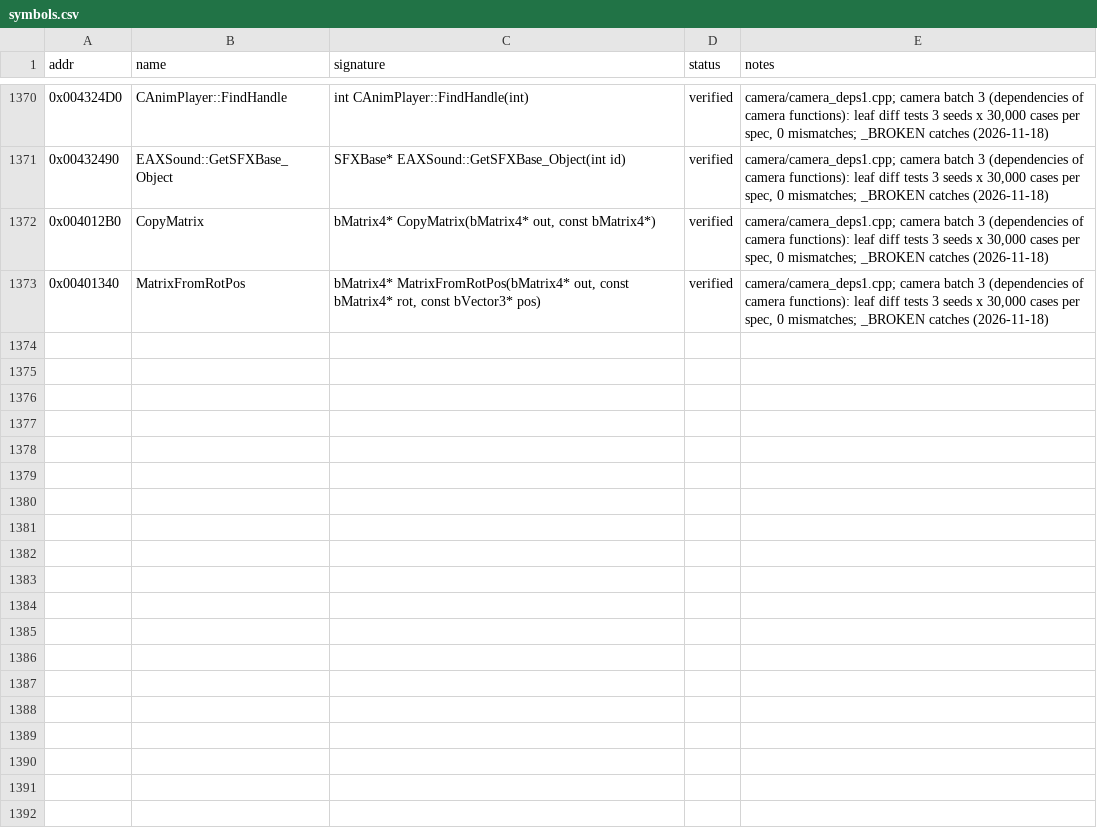
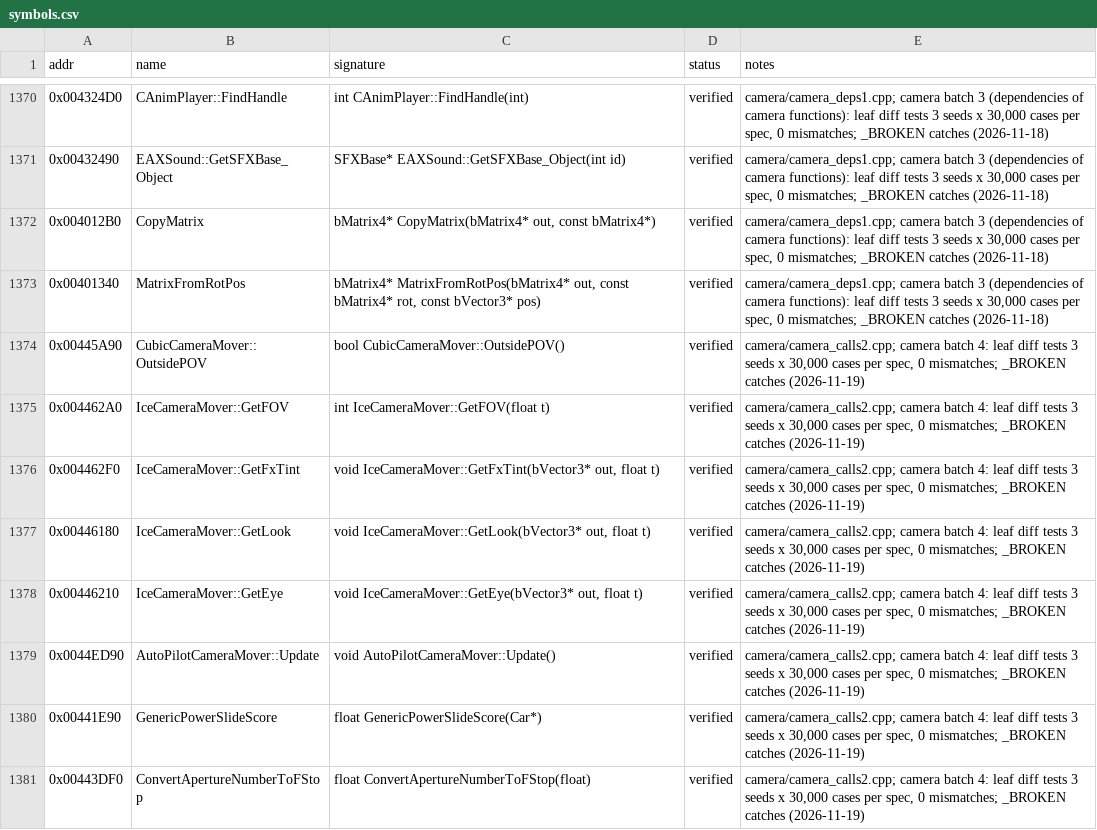
Before and after one commit to IamN4m3l3ss/nfsu2-rewrite, a CSV file: docs/symbols.csv, drawn as a sheet; only a part is shown, gaps mark what is left out; the diff names each change by its address in the sheet, - before the commit and + after, or states it on an @@ line.

```diff
--- a/docs/symbols.csv
+++ b/docs/symbols.csv
+row 1374: 0x00445A90 | CubicCameraMover::OutsidePOV | bool CubicCameraMover::OutsidePOV() | verified | camera/camera_calls2.cpp; camera batch 4: leaf diff tests 3 seeds x 30,000 cases per spec, 0 mismatches; _BROKEN catches (2026-11-19)
+row 1375: 0x004462A0 | IceCameraMover::GetFOV | int IceCameraMover::GetFOV(float t) | verified | camera/camera_calls2.cpp; camera batch 4: leaf diff tests 3 seeds x 30,000 cases per spec, 0 mismatches; _BROKEN catches (2026-11-19)
+row 1376: 0x004462F0 | IceCameraMover::GetFxTint | void IceCameraMover::GetFxTint(bVector3* out, float t) | verified | camera/camera_calls2.cpp; camera batch 4: leaf diff tests 3 seeds x 30,000 cases per spec, 0 mismatches; _BROKEN catches (2026-11-19)
+row 1377: 0x00446180 | IceCameraMover::GetLook | void IceCameraMover::GetLook(bVector3* out, float t) | verified | camera/camera_calls2.cpp; camera batch 4: leaf diff tests 3 seeds x 30,000 cases per spec, 0 mismatches; _BROKEN catches (2026-11-19)
+row 1378: 0x00446210 | IceCameraMover::GetEye | void IceCameraMover::GetEye(bVector3* out, float t) | verified | camera/camera_calls2.cpp; camera batch 4: leaf diff tests 3 seeds x 30,000 cases per spec, 0 mismatches; _BROKEN catches (2026-11-19)
+row 1379: 0x0044ED90 | AutoPilotCameraMover::Update | void AutoPilotCameraMover::Update() | verified | camera/camera_calls2.cpp; camera batch 4: leaf diff tests 3 seeds x 30,000 cases per spec, 0 mismatches; _BROKEN catches (2026-11-19)
+row 1380: 0x00441E90 | GenericPowerSlideScore | float GenericPowerSlideScore(Car*) | verified | camera/camera_calls2.cpp; camera batch 4: leaf diff tests 3 seeds x 30,000 cases per spec, 0 mismatches; _BROKEN catches (2026-11-19)
+row 1381: 0x00443DF0 | ConvertApertureNumberToFStop | float ConvertApertureNumberToFStop(float) | verified | camera/camera_calls2.cpp; camera batch 4: leaf diff tests 3 seeds x 30,000 cases per spec, 0 mismatches; _BROKEN catches (2026-11-19)
```
Also changed, not shown: 2 other files.
